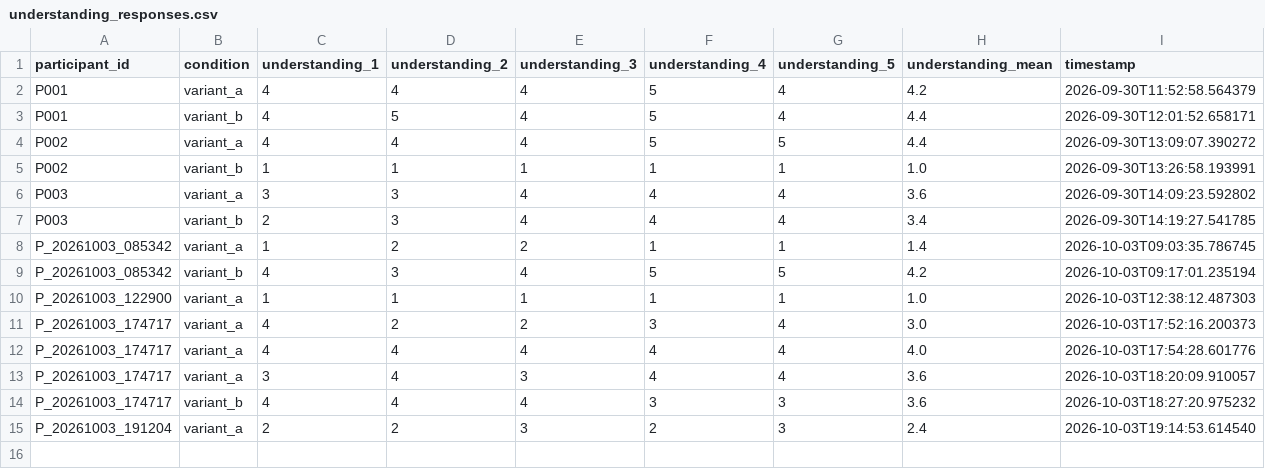
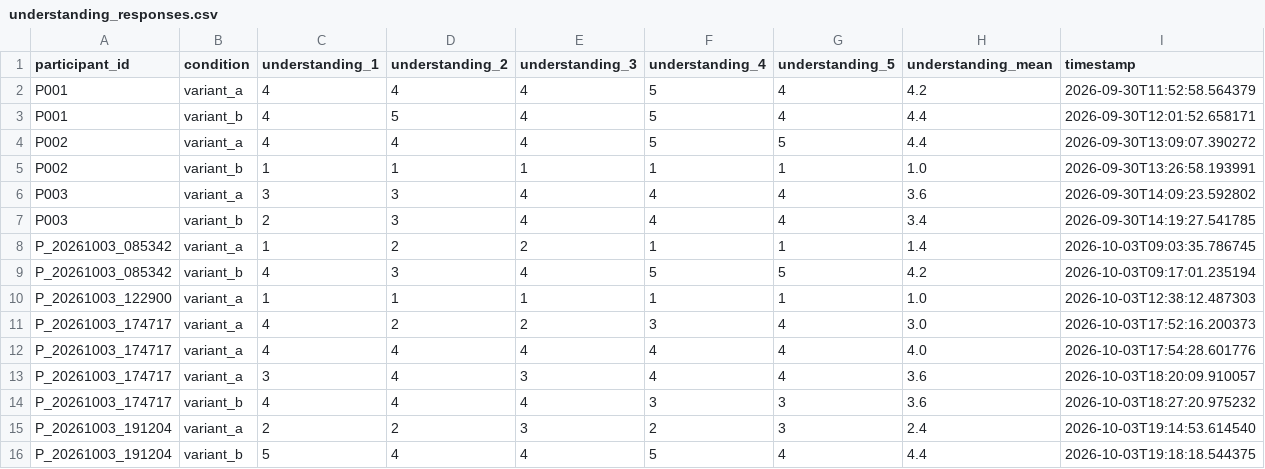
Before and after one commit to tylertgb/mphil_thesis_project, a CSV file: study_data/understanding_responses.csv, drawn as a sheet; the diff names each change by its address in the sheet, - before the commit and + after, or states it on an @@ line.

Commit message:
Update study_data/understanding_responses.csv - 2026-10-03 19:18:18

```diff
--- a/study_data/understanding_responses.csv
+++ b/study_data/understanding_responses.csv
+row 16: P_20261003_191204 | variant_b | 5 | 4 | 4 | 5 | 4 | 4.4 | 2026-10-03T19:18:18.544375
```
